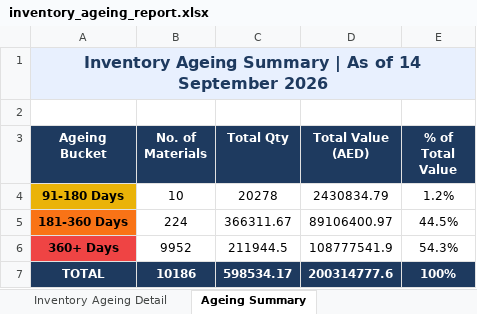
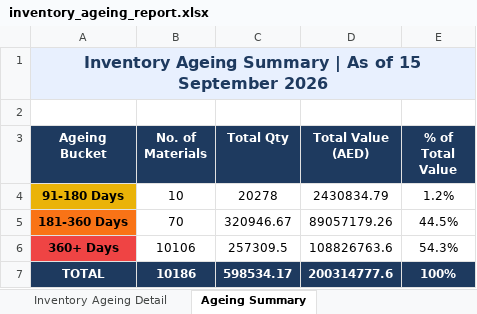
Before and after one commit to uplabdh13-lgtm/sap-dashboards, an Excel workbook: inventory_ageing_report.xlsx, sheet Ageing Summary, drawn as a sheet; values as stored, in another font and other column widths than the file's, no borders; charts and pictures not drawn; the diff names each change by its address in the sheet, - before the commit and + after, or states it on an @@ line.

```diff
--- a/inventory_ageing_report.xlsx (sheet Ageing Summary)
+++ b/inventory_ageing_report.xlsx (sheet Ageing Summary)
-A1 (Ageing Bucket): …As of 14 September 2026
+A1 (Ageing Bucket): …As of 15 September 2026
-B5 (No. of Materials): 224
+B5 (No. of Materials): 70
-C5 (Total Qty): 366311.67
+C5 (Total Qty): 320946.67
-D5 (Total Value (AED)): 89106400.97
+D5 (Total Value (AED)): 89057179.26
-B6 (No. of Materials): 9952
+B6 (No. of Materials): 10106
-C6 (Total Qty): 211944.5
+C6 (Total Qty): 257309.5
-D6 (Total Value (AED)): 108777541.9
+D6 (Total Value (AED)): 108826763.6
```
Also changed, not shown: sheet Inventory Ageing Detail, 1 other file.
